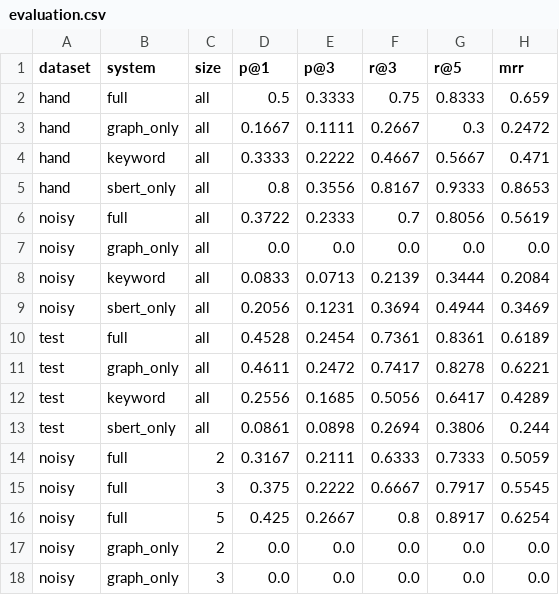
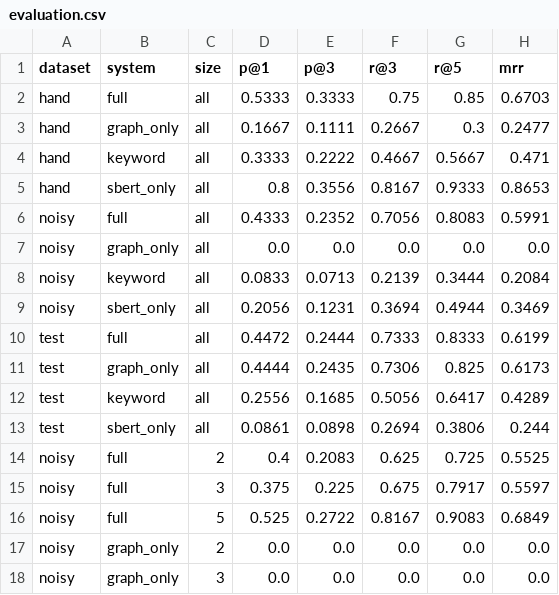
Before and after one commit to SharonKariuki/explainable-career-kg-recommender, a CSV file: data/results/evaluation.csv, drawn as a sheet; only a part is shown; the diff covers the shown part only.

```diff
--- a/data/results/evaluation.csv
+++ b/data/results/evaluation.csv
@@ -1,7 +1,7 @@
 dataset,system,size,p@1,p@3,r@3,r@5,mrr
-hand,full,all,0.5,0.3333,0.75,0.8333,0.659
-hand,graph_only,all,0.1667,0.1111,0.2667,0.3,0.2472
+hand,full,all,0.5333,0.3333,0.75,0.85,0.6703
+hand,graph_only,all,0.1667,0.1111,0.2667,0.3,0.2477
 hand,keyword,all,0.3333,0.2222,0.4667,0.5667,0.471
 hand,sbert_only,all,0.8,0.3556,0.8167,0.9333,0.8653
-noisy,full,all,0.3722,0.2333,0.7,0.8056,0.5619
+noisy,full,all,0.4333,0.2352,0.7056,0.8083,0.5991
 noisy,graph_only,all,0.0,0.0,0.0,0.0,0.0
@@ -9,9 +9,9 @@ noisy,keyword,all,0.0833,0.0713,0.2139,0.3444,0.2084
 noisy,sbert_only,all,0.2056,0.1231,0.3694,0.4944,0.3469
-test,full,all,0.4528,0.2454,0.7361,0.8361,0.6189
-test,graph_only,all,0.4611,0.2472,0.7417,0.8278,0.6221
+test,full,all,0.4472,0.2444,0.7333,0.8333,0.6199
+test,graph_only,all,0.4444,0.2435,0.7306,0.825,0.6173
 test,keyword,all,0.2556,0.1685,0.5056,0.6417,0.4289
 test,sbert_only,all,0.0861,0.0898,0.2694,0.3806,0.244
-noisy,full,2,0.3167,0.2111,0.6333,0.7333,0.5059
-noisy,full,3,0.375,0.2222,0.6667,0.7917,0.5545
-noisy,full,5,0.425,0.2667,0.8,0.8917,0.6254
+noisy,full,2,0.4,0.2083,0.625,0.725,0.5525
+noisy,full,3,0.375,0.225,0.675,0.7917,0.5597
+noisy,full,5,0.525,0.2722,0.8167,0.9083,0.6849
 noisy,graph_only,2,0.0,0.0,0.0,0.0,0.0
```
Also changed, not shown: 26 edited cells elsewhere in this file, data/results/explanation_quality.csv, 6 other files.
